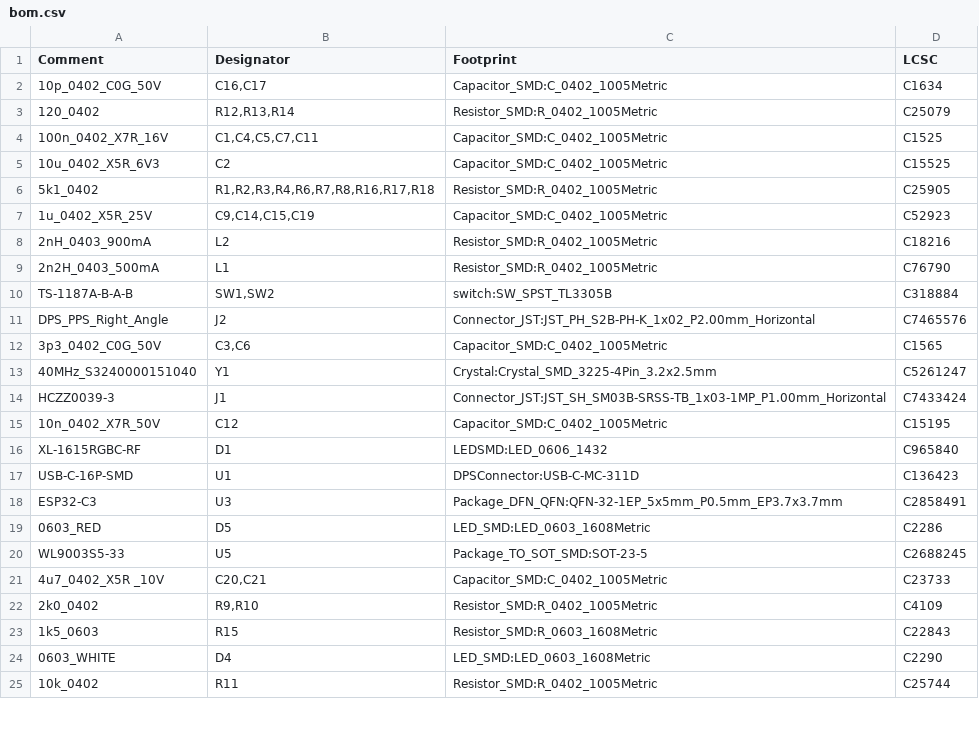
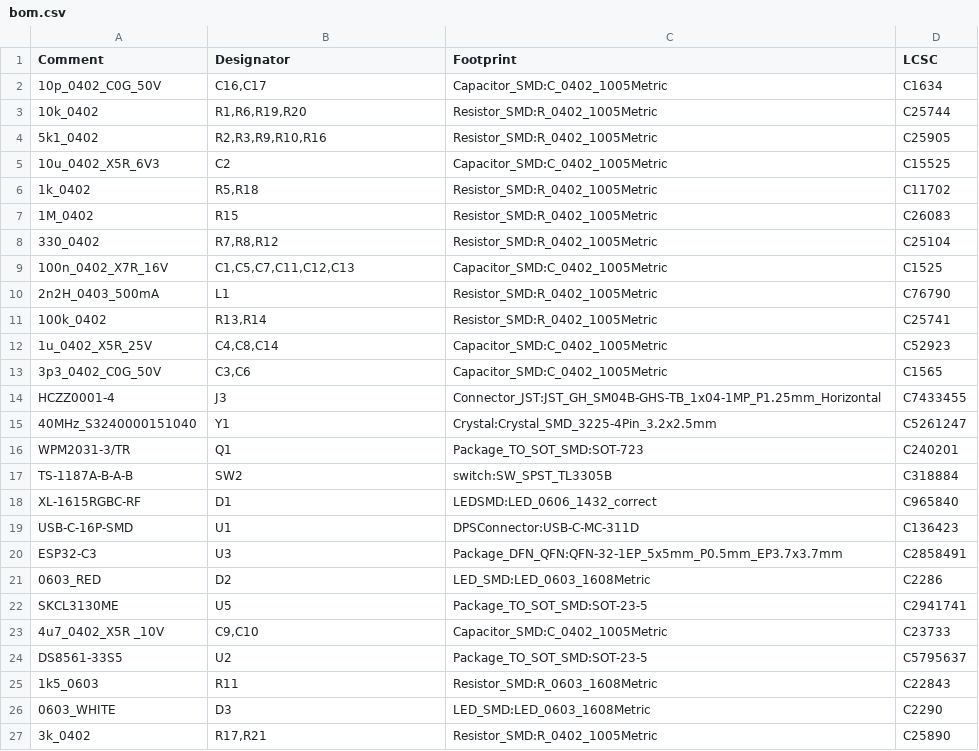
Before and after one commit to unnkn/lil-ESP32-C3, a CSV file: PCB/Version 2/gerber/bom.csv, drawn as a sheet; only a part is shown; the diff covers the shown part only.

Commit message:
neue Bilder, Gerber, PDF

```diff
--- a/PCB/Version 2/gerber/bom.csv
+++ b/PCB/Version 2/gerber/bom.csv
@@ -2,24 +2,26 @@ Comment,Designator,Footprint,LCSC
 10p_0402_C0G_50V,"C16,C17",Capacitor_SMD:C_0402_1005Metric,C1634
-120_0402,"R12,R13,R14",Resistor_SMD:R_0402_1005Metric,C25079
-100n_0402_X7R_16V,"C1,C4,C5,C7,C11",Capacitor_SMD:C_0402_1005Metric,C1525
+10k_0402,"R1,R6,R19,R20",Resistor_SMD:R_0402_1005Metric,C25744
+5k1_0402,"R2,R3,R9,R10,R16",Resistor_SMD:R_0402_1005Metric,C25905
 10u_0402_X5R_6V3,C2,Capacitor_SMD:C_0402_1005Metric,C15525
-5k1_0402,"R1,R2,R3,R4,R6,R7,R8,R16,R17,R18",Resistor_SMD:R_0402_1005Metric,C25905
-1u_0402_X5R_25V,"C9,C14,C15,C19",Capacitor_SMD:C_0402_1005Metric,C52923
-2nH_0403_900mA,L2,Resistor_SMD:R_0402_1005Metric,C18216
+1k_0402,"R5,R18",Resistor_SMD:R_0402_1005Metric,C11702
+1M_0402,R15,Resistor_SMD:R_0402_1005Metric,C26083
+330_0402,"R7,R8,R12",Resistor_SMD:R_0402_1005Metric,C25104
+100n_0402_X7R_16V,"C1,C5,C7,C11,C12,C13",Capacitor_SMD:C_0402_1005Metric,C1525
 2n2H_0403_500mA,L1,Resistor_SMD:R_0402_1005Metric,C76790
-TS-1187A-B-A-B,"SW1,SW2",switch:SW_SPST_TL3305B,C318884
-DPS_PPS_Right_Angle,J2,Connector_JST:JST_PH_S2B-PH-K_1x02_P2.00mm_Horizontal,C7465576
+100k_0402,"R13,R14",Resistor_SMD:R_0402_1005Metric,C25741
+1u_0402_X5R_25V,"C4,C8,C14",Capacitor_SMD:C_0402_1005Metric,C52923
 3p3_0402_C0G_50V,"C3,C6",Capacitor_SMD:C_0402_1005Metric,C1565
+HCZZ0001-4,J3,Connector_JST:JST_GH_SM04B-GHS-TB_1x04-1MP_P1.25mm_Horizontal,C7433455
 40MHz_S3240000151040,Y1,Crystal:Crystal_SMD_3225-4Pin_3.2x2.5mm,C5261247
-HCZZ0039-3,J1,Connector_JST:JST_SH_SM03B-SRSS-TB_1x03-1MP_P1.00mm_Horizontal,C7433424
-10n_0402_X7R_50V,C12,Capacitor_SMD:C_0402_1005Metric,C15195
-XL-1615RGBC-RF,D1,LEDSMD:LED_0606_1432,C965840
+WPM2031-3/TR ,Q1,Package_TO_SOT_SMD:SOT-723,C240201
+TS-1187A-B-A-B,SW2,switch:SW_SPST_TL3305B,C318884
+XL-1615RGBC-RF,D1,LEDSMD:LED_0606_1432_correct,C965840
 USB-C-16P-SMD,U1,DPSConnector:USB-C-MC-311D,C136423
 ESP32-C3,U3,Package_DFN_QFN:QFN-32-1EP_5x5mm_P0.5mm_EP3.7x3.7mm,C2858491
-0603_RED,D5,LED_SMD:LED_0603_1608Metric,C2286
-WL9003S5-33,U5,Package_TO_SOT_SMD:SOT-23-5,C2688245
-4u7_0402_X5R _10V,"C20,C21",Capacitor_SMD:C_0402_1005Metric,C23733
-2k0_0402,"R9,R10",Resistor_SMD:R_0402_1005Metric,C4109
-1k5_0603,R15,Resistor_SMD:R_0603_1608Metric,C22843
-0603_WHITE,D4,LED_SMD:LED_0603_1608Metric,C2290
-10k_0402,R11,Resistor_SMD:R_0402_1005Metric,C25744
+0603_RED,D2,LED_SMD:LED_0603_1608Metric,C2286
+SKCL3130ME,U5,Package_TO_SOT_SMD:SOT-23-5,C2941741
+4u7_0402_X5R _10V,"C9,C10",Capacitor_SMD:C_0402_1005Metric,C23733
+DS8561-33S5 ,U2,Package_TO_SOT_SMD:SOT-23-5,C5795637
+1k5_0603,R11,Resistor_SMD:R_0603_1608Metric,C22843
+0603_WHITE,D3,LED_SMD:LED_0603_1608Metric,C2290
+3k_0402,"R17,R21",Resistor_SMD:R_0402_1005Metric,C25890
```
Also changed, not shown: 2 added rows and 1 edited cell elsewhere in this file, PCB/Version 2/gerber/pos.csv, 36 other files.
